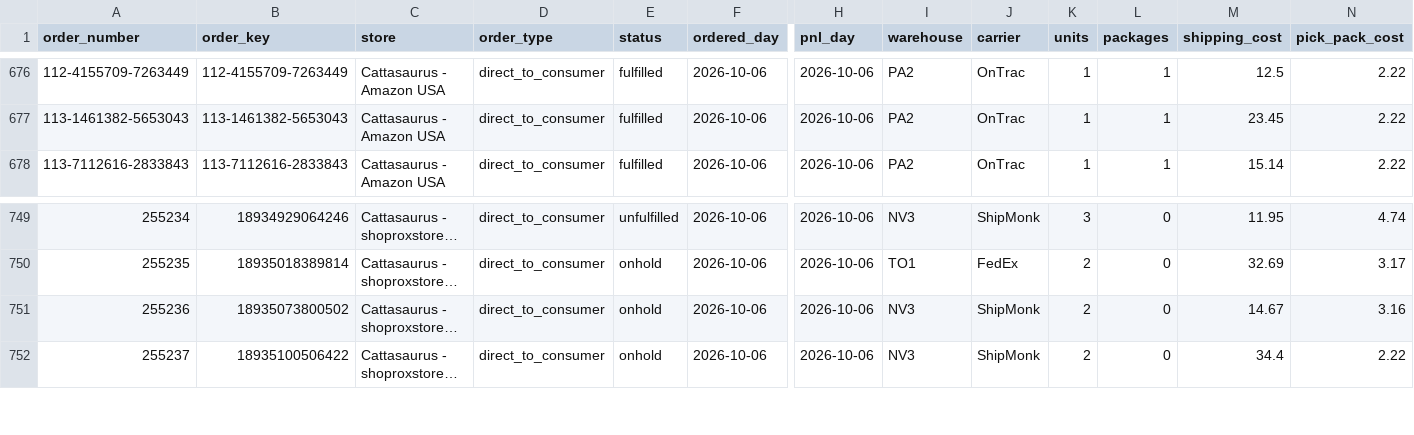
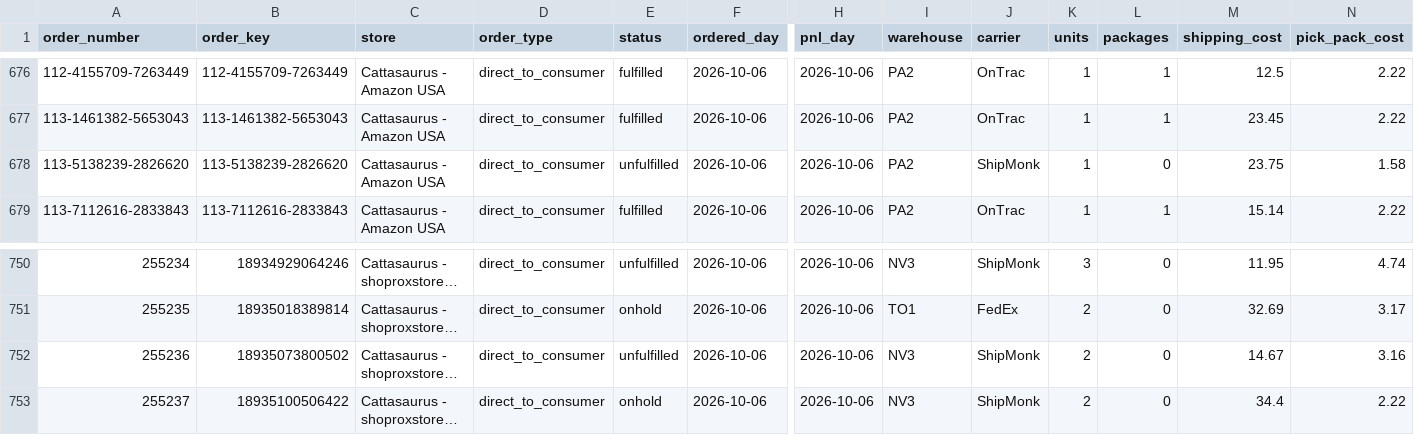
Before and after one commit to taitran-star/ctu-fin-sync-8x2k, a CSV file: data/shipmonk_orders/2026-10.csv, drawn as a sheet; only a part is shown, gaps mark what is left out; long unchanged cells end in …; addresses are those after the commit; rows hold the shown columns only; the diff names each change by its address in the sheet, - before the commit and + after, or states it on an @@ line.

```diff
--- a/data/shipmonk_orders/2026-10.csv
+++ b/data/shipmonk_orders/2026-10.csv
+row 678: 113-5138239-2826620 | 113-5138239-2826620 | Cattasaurus - Amazon USA | direct_to_consumer | unfulfilled | 2026-10-06 | 2026-10-06 | PA2 | ShipMonk | 1 | 0 | 23.75 | 1.58
-E752 (status): onhold
+E752 (status): unfulfilled
```
Also changed, not shown: data/shipmonk_orders/2026-09.csv, 1 other file.
